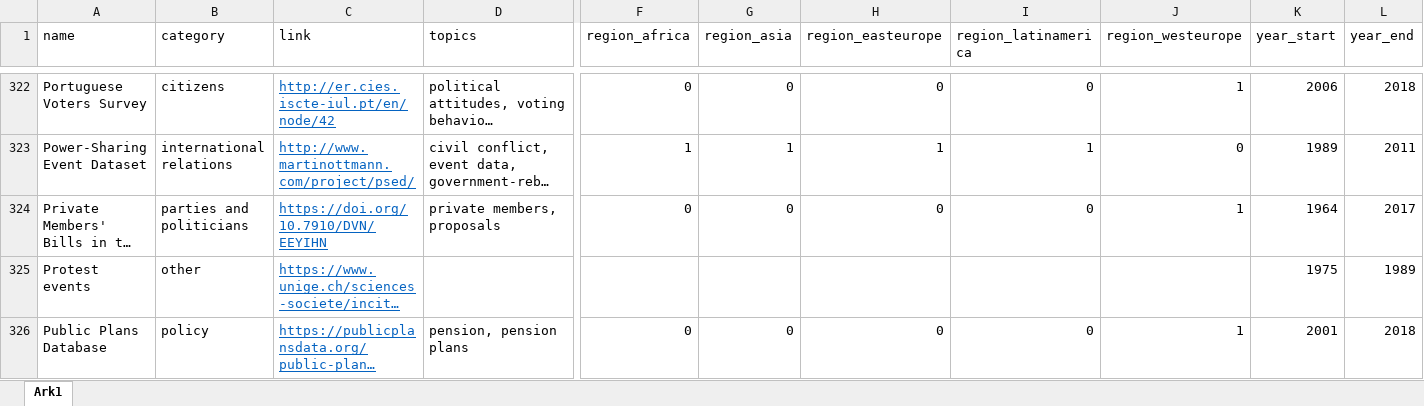
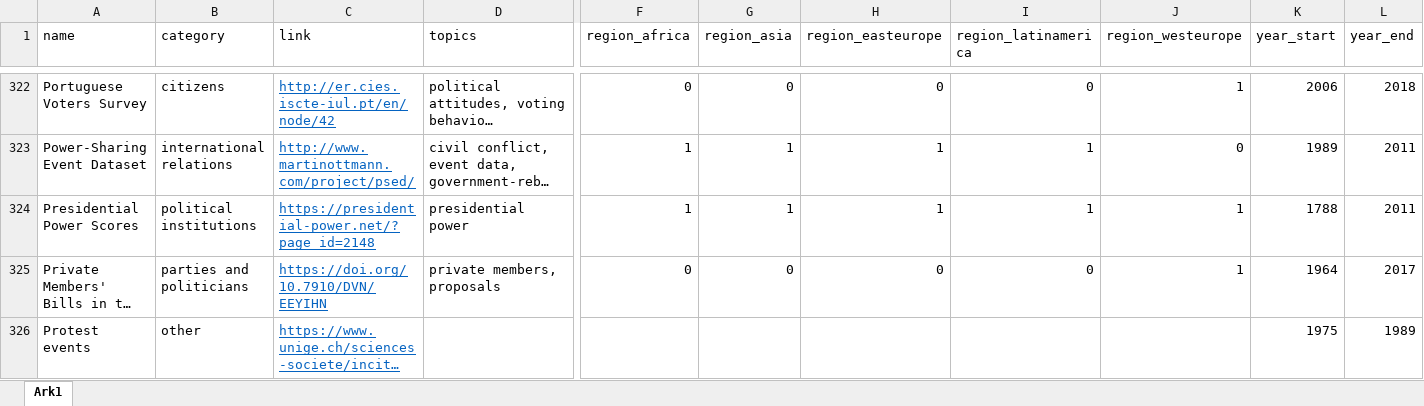
Before and after one commit to erikgahner/PolData, an Excel workbook: PolData.xlsx, sheet Ark1, drawn as a sheet; only a part is shown, gaps mark what is left out; the shorter side is filled out with more unchanged rows; long unchanged cells end in …; values as stored, in another font and other column widths than the file's, no borders; rows hold the shown columns only; the diff names each change by its address in the sheet, - before the commit and + after, or states it on an @@ line.

Commit message:
add 'Presidential Power Scores'

```diff
--- a/PolData.xlsx (sheet Ark1)
+++ b/PolData.xlsx (sheet Ark1)
+row 324: Presidential Power Scores | political institutions | https://presidential-power.net/?page_id=2148 | presidential power | 1 | 1 | 1 | 1 | 1 | 1788 | 2011
```
Also changed, not shown: 2 other files.
